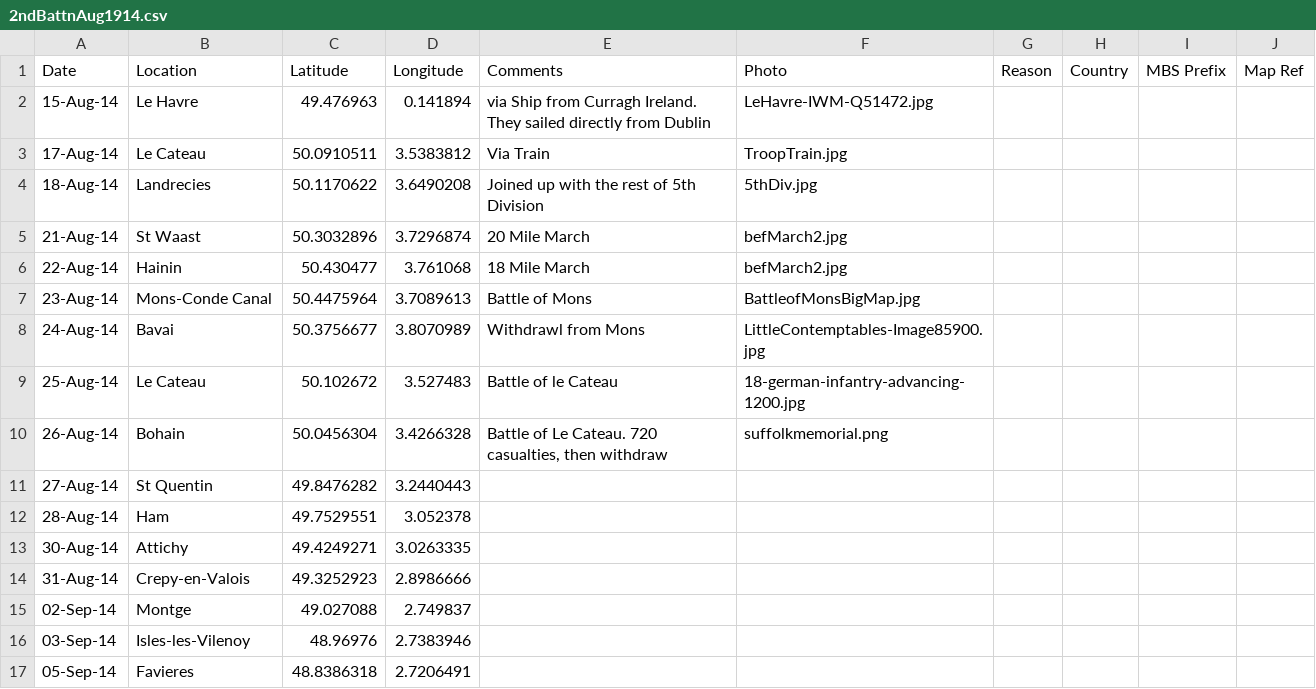
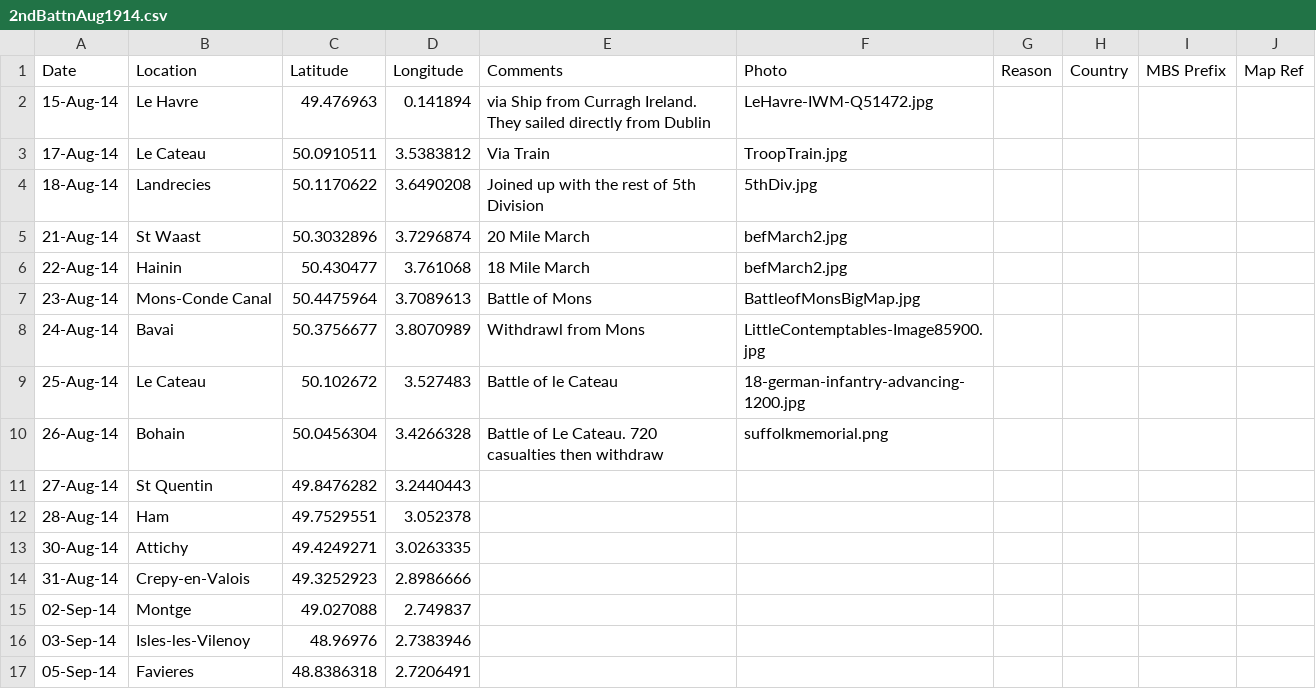
Before and after one commit to pd-allen/voila-ors, a CSV file: 2ndBattnAug1914.csv, drawn as a sheet.

```diff
--- a/2ndBattnAug1914.csv
+++ b/2ndBattnAug1914.csv
@@ -9,3 +9,3 @@
 25-Aug-14,Le Cateau,50.102672,3.527483,Battle of le Cateau ,18-german-infantry-advancing-1200.jpg,,,,
-26-Aug-14,Bohain,50.0456304,3.4266328,"Battle of Le Cateau. 720 casualties, then withdraw",suffolkmemorial.png,,,,
+26-Aug-14,Bohain,50.0456304,3.4266328,Battle of Le Cateau. 720 casualties  then withdraw,suffolkmemorial.png,,,,
 27-Aug-14,St Quentin,49.8476282,3.2440443, ,,,,,
```
Also changed, not shown: 1stBattalionJan1915.csv, 58BattalionCEF.csv, 2 other files.
